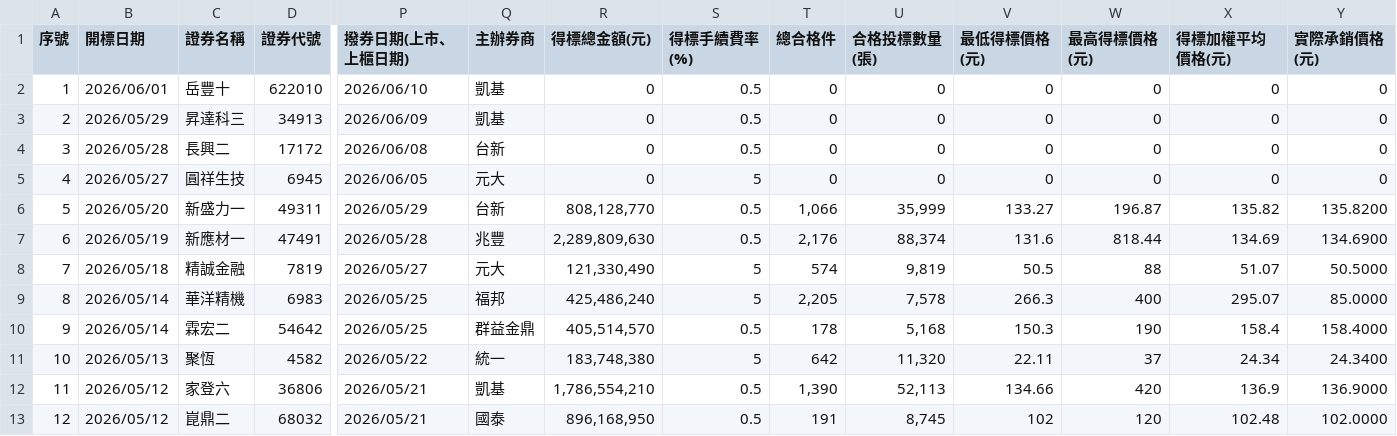
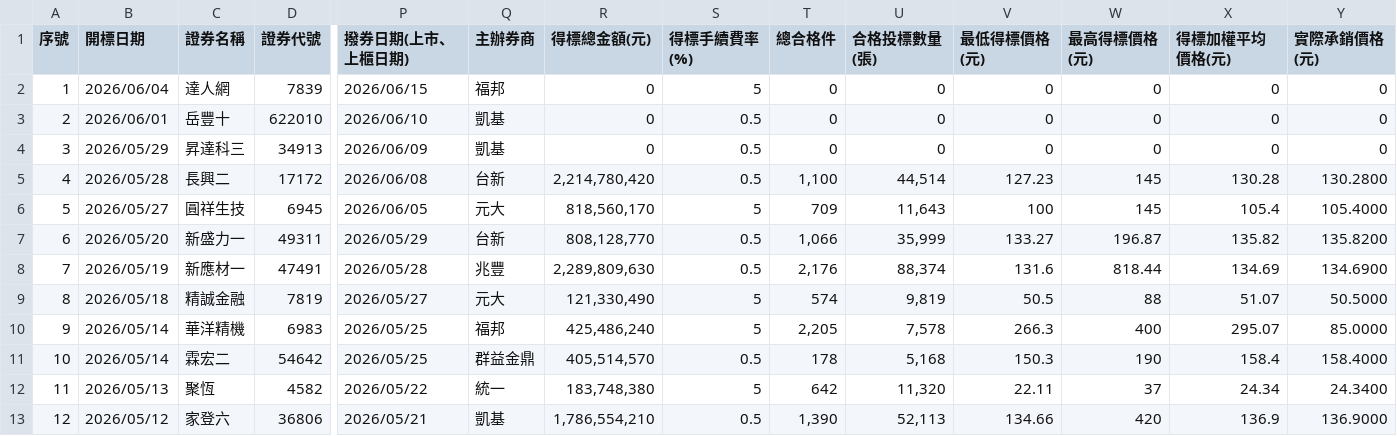
Before and after one commit to Aryido/auction, a CSV file: years/115.csv, drawn as a sheet; only a part is shown, gaps mark what is left out; the shorter side is filled out with more unchanged rows; addresses are those after the commit; rows hold the shown columns only; the diff names each change by its address in the sheet, - before the commit and + after, or states it on an @@ line.

```diff
--- a/years/115.csv
+++ b/years/115.csv
+row 2: 1 | 2026/06/04 | 達人網 | 7839 | 2026/06/15 | 福邦 | 0 | 5 | 0 | 0 | 0 | 0 | 0 | 0
@@ column A (序號) renumbered from row 3 down @@
-R5 (得標總金額(元)): 0
+R5 (得標總金額(元)): 2,214,780,420
-T5 (總合格件): 0
+T5 (總合格件): 1,100
-U5 (合格投標數量(張)): 0
+U5 (合格投標數量(張)): 44,514
-V5 (最低得標價格(元)): 0
+V5 (最低得標價格(元)): 127.23
-W5:W6 (最高得標價格(元)): 0
+W5:W6 (最高得標價格(元)): 145
-X5 (得標加權平均價格(元)): 0
+X5 (得標加權平均價格(元)): 130.28
-Y5 (實際承銷價格(元)): 0
+Y5 (實際承銷價格(元)): 130.2800
-R6 (得標總金額(元)): 0
+R6 (得標總金額(元)): 818,560,170
-T6 (總合格件): 0
+T6 (總合格件): 709
-U6 (合格投標數量(張)): 0
+U6 (合格投標數量(張)): 11,643
-V6 (最低得標價格(元)): 0
+V6 (最低得標價格(元)): 100
-X6 (得標加權平均價格(元)): 0
+X6 (得標加權平均價格(元)): 105.4
-Y6 (實際承銷價格(元)): 0
+Y6 (實際承銷價格(元)): 105.4000
```
Also changed, not shown: years/final/merged.csv.
